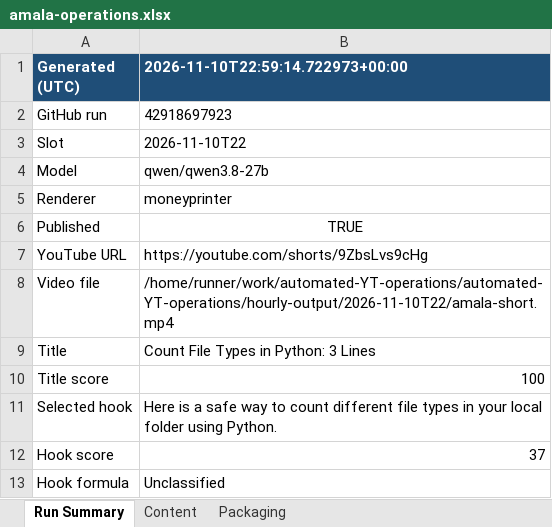
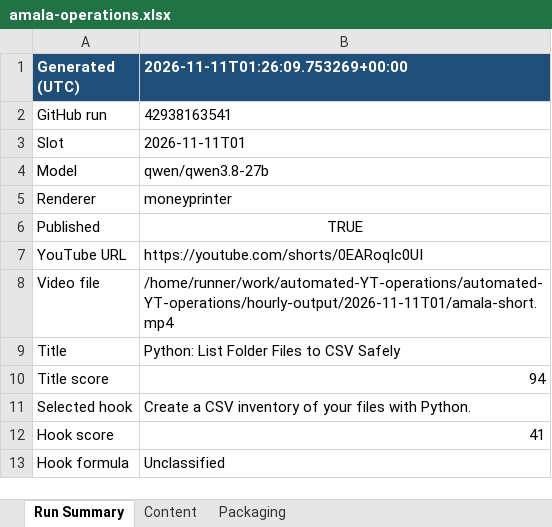
Before and after one commit to amalraj020-a11y/automated-YT-operations, an Excel workbook: reports/latest/amala-operations.xlsx, sheet Run Summary, drawn as a sheet; values as stored, in another font and other column widths than the file's, no borders; the diff names each change by its address in the sheet, - before the commit and + after, or states it on an @@ line.

```diff
--- a/reports/latest/amala-operations.xlsx (sheet Run Summary)
+++ b/reports/latest/amala-operations.xlsx (sheet Run Summary)
-B1: 2026-11-10T22:59:14.722973+00:00
+B1: 2026-11-11T01:26:09.753269+00:00
-B2 (2026-11-11T01:26:09.753269+00:00): 42918697923
+B2 (2026-11-11T01:26:09.753269+00:00): 42938163541
-B3 (2026-11-11T01:26:09.753269+00:00): 2026-11-10T22
+B3 (2026-11-11T01:26:09.753269+00:00): 2026-11-11T01
-B7 (2026-11-11T01:26:09.753269+00:00): https://youtube.com/shorts/9ZbsLvs9cHg
+B7 (2026-11-11T01:26:09.753269+00:00): https://youtube.com/shorts/0EARoqIc0UI
-B8 (2026-11-11T01:26:09.753269+00:00): /home/runner/work/automated-YT-operations/automated-YT-operations/hourly-output/2026-11-10T22/amala-short.mp4
+B8 (2026-11-11T01:26:09.753269+00:00): /home/runner/work/automated-YT-operations/automated-YT-operations/hourly-output/2026-11-11T01/amala-short.mp4
-B9 (2026-11-11T01:26:09.753269+00:00): Count File Types in Python: 3 Lines
+B9 (2026-11-11T01:26:09.753269+00:00): Python: List Folder Files to CSV Safely
-B10 (2026-11-11T01:26:09.753269+00:00): 100
+B10 (2026-11-11T01:26:09.753269+00:00): 94
-B11 (2026-11-11T01:26:09.753269+00:00): Here is a safe way to count different file types in your local folder using Python.
+B11 (2026-11-11T01:26:09.753269+00:00): Create a CSV inventory of your files with Python.
-B12 (2026-11-11T01:26:09.753269+00:00): 37
+B12 (2026-11-11T01:26:09.753269+00:00): 41
```
Also changed, not shown: sheet Packaging, sheet Content.
